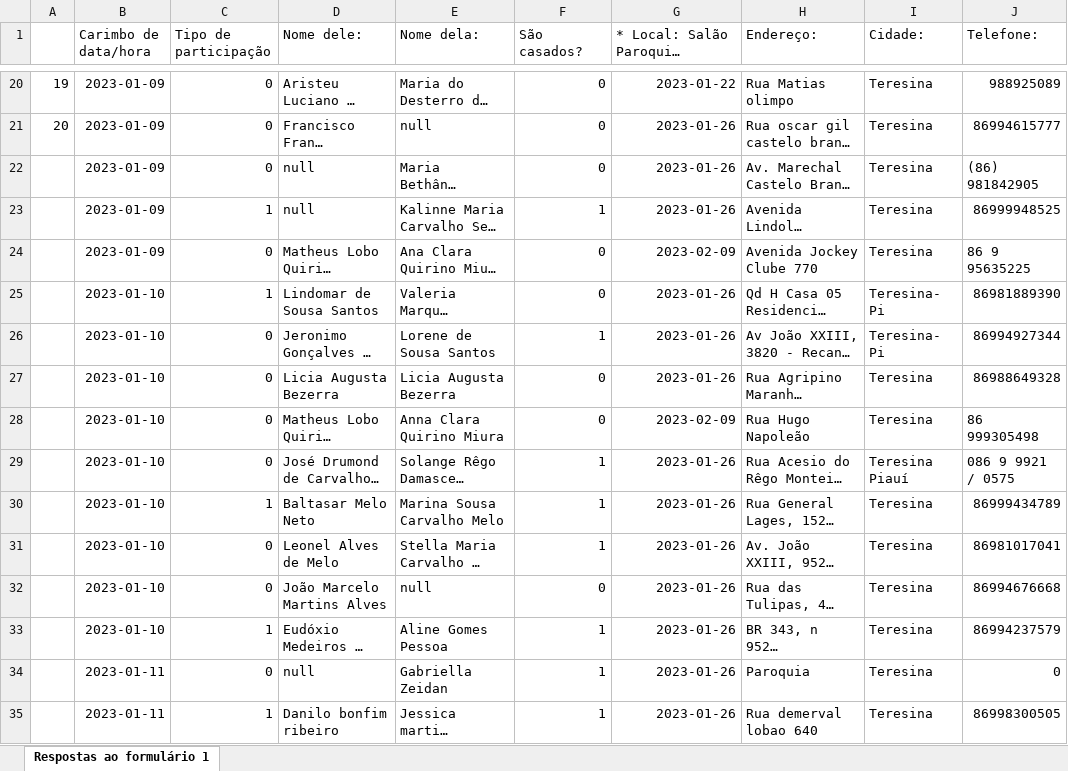
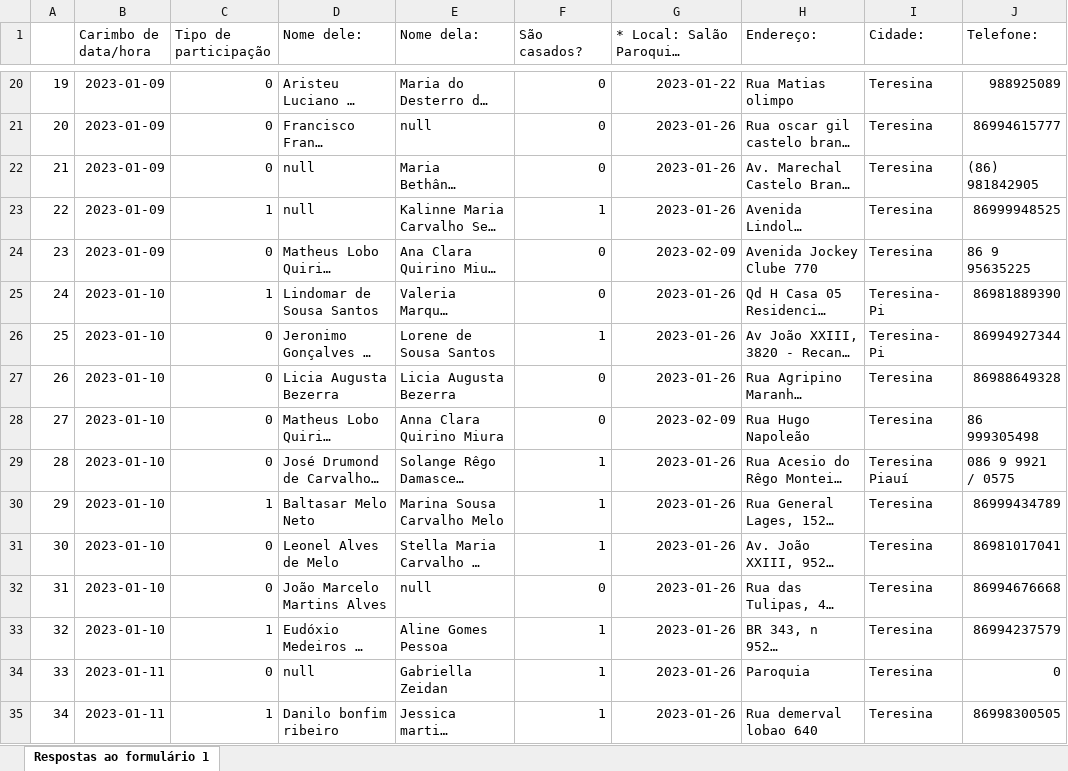
Before and after one commit to viniciuspmachado/fatima, an Excel workbook: batismo.xlsx, sheet Respostas ao formulário 1, drawn as a sheet; only a part is shown, gaps mark what is left out; long unchanged cells end in …; values as stored, in another font and other column widths than the file's, no borders; the diff covers the shown part only; the diff names each change by its address in the sheet, - before the commit and + after, or states it on an @@ line.

Commit message:
paroquias

```diff
--- a/batismo.xlsx (sheet Respostas ao formulário 1)
+++ b/batismo.xlsx (sheet Respostas ao formulário 1)
-A22: (empty)
+A22: 21
-A23: (empty)
+A23: 22
-A24: (empty)
+A24: 23
-A25: (empty)
+A25: 24
-A26: (empty)
+A26: 25
-A27: (empty)
+A27: 26
-A28: (empty)
+A28: 27
-A29: (empty)
+A29: 28
-A30: (empty)
+A30: 29
-A31: (empty)
+A31: 30
-A32: (empty)
+A32: 31
-A33: (empty)
+A33: 32
-A34: (empty)
+A34: 33
-A35: (empty)
+A35: 34
```
Also changed, not shown: 558 edited cells elsewhere in this sheet, 3 other files.
